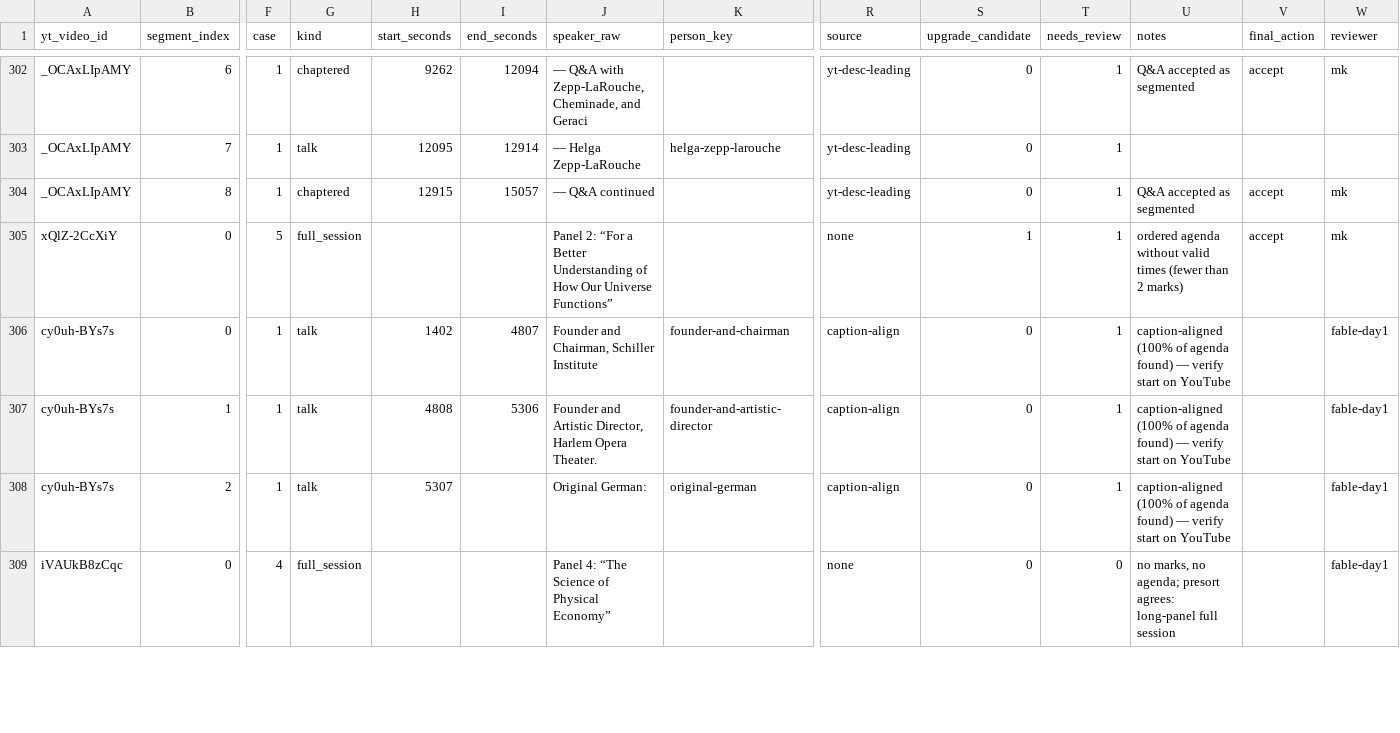
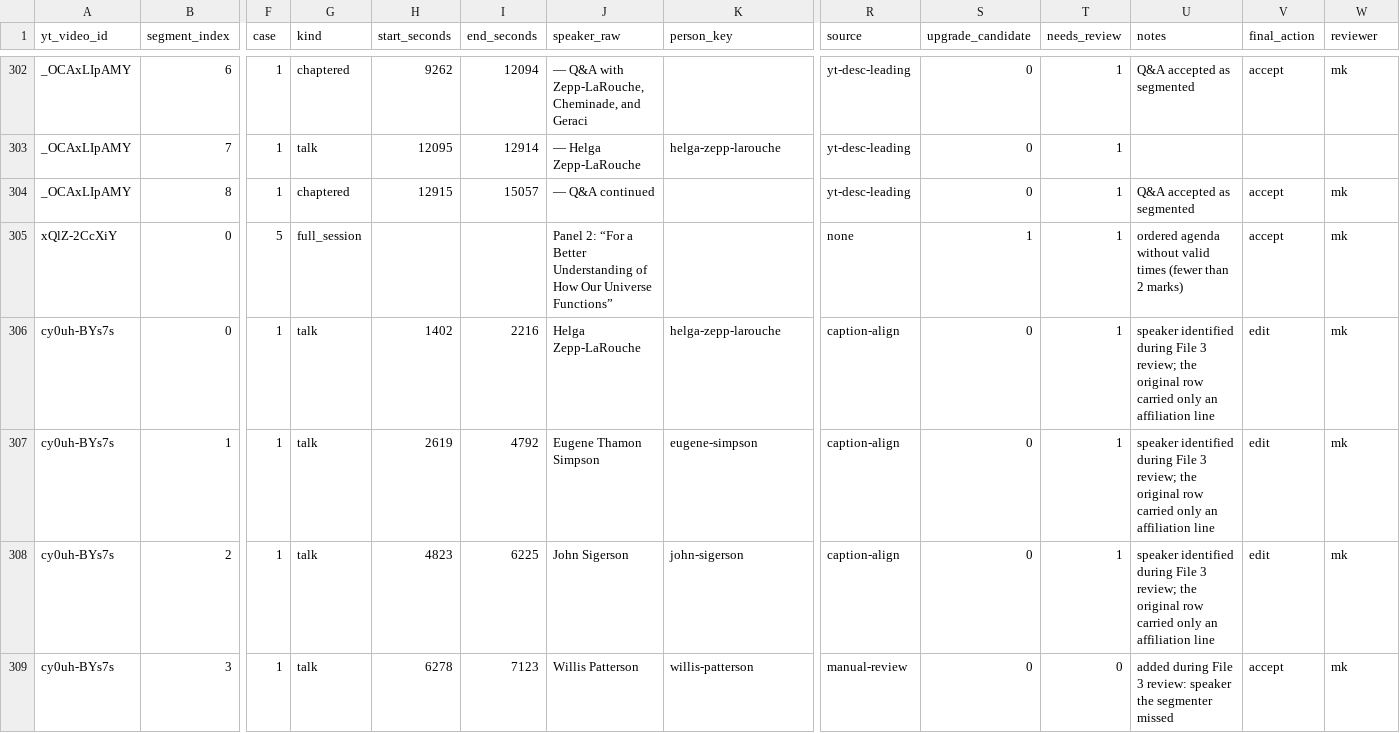
Before and after one commit to motokikasai/si-documentation-overhaul-2026, a CSV file: sessions/2026-07-17-migration-tooling/incoming/video-segmentation.csv, drawn as a sheet; only a part is shown, gaps mark what is left out; the shorter side is filled out with more unchanged rows; rows hold the shown columns only; the diff covers the shown part only; the diff names each change by its address in the sheet, - before the commit and + after, or states it on an @@ line.

```diff
--- a/sessions/2026-07-17-migration-tooling/incoming/video-segmentation.csv
+++ b/sessions/2026-07-17-migration-tooling/incoming/video-segmentation.csv
-I306 (end_seconds): 4807
+I306 (end_seconds): 2216
-J306 (speaker_raw): Founder and Chairman, Schiller Institute
+J306 (speaker_raw): Helga Zepp-LaRouche
-K306 (person_key): founder-and-chairman
+K306 (person_key): helga-zepp-larouche
-U306:U308 (notes): caption-aligned (100% of agenda found) — verify start on YouTube
+U306:U308 (notes): speaker identified during File 3 review; the original row carried only an affiliation line
-V306:V308 (final_action): (empty)
+V306:V308 (final_action): edit
-W306:W308 (reviewer): fable-day1
+W306:W308 (reviewer): mk
-H307 (start_seconds): 4808
+H307 (start_seconds): 2619
-I307 (end_seconds): 5306
+I307 (end_seconds): 4792
-J307 (speaker_raw): Founder and Artistic Director, Harlem Opera Theater.
+J307 (speaker_raw): Eugene Thamon Simpson
-K307 (person_key): founder-and-artistic-director
+K307 (person_key): eugene-simpson
-H308 (start_seconds): 5307
+H308 (start_seconds): 4823
-I308 (end_seconds): (empty)
+I308 (end_seconds): 6225
-J308 (speaker_raw): Original German:
+J308 (speaker_raw): John Sigerson
-K308 (person_key): original-german
+K308 (person_key): john-sigerson
+row 309: cy0uh-BYs7s | 3 | 1 | talk | 6278 | 7123 | Willis Patterson | willis-patterson | manual-review | 0 | 0 | added during File 3 review: speaker the segmenter missed | accept | mk
```
Also changed, not shown: 3 added rows and 13 edited cells elsewhere in this file, sessions/2026-07-17-migration-tooling/incoming/person-map.csv, 2 other files.
